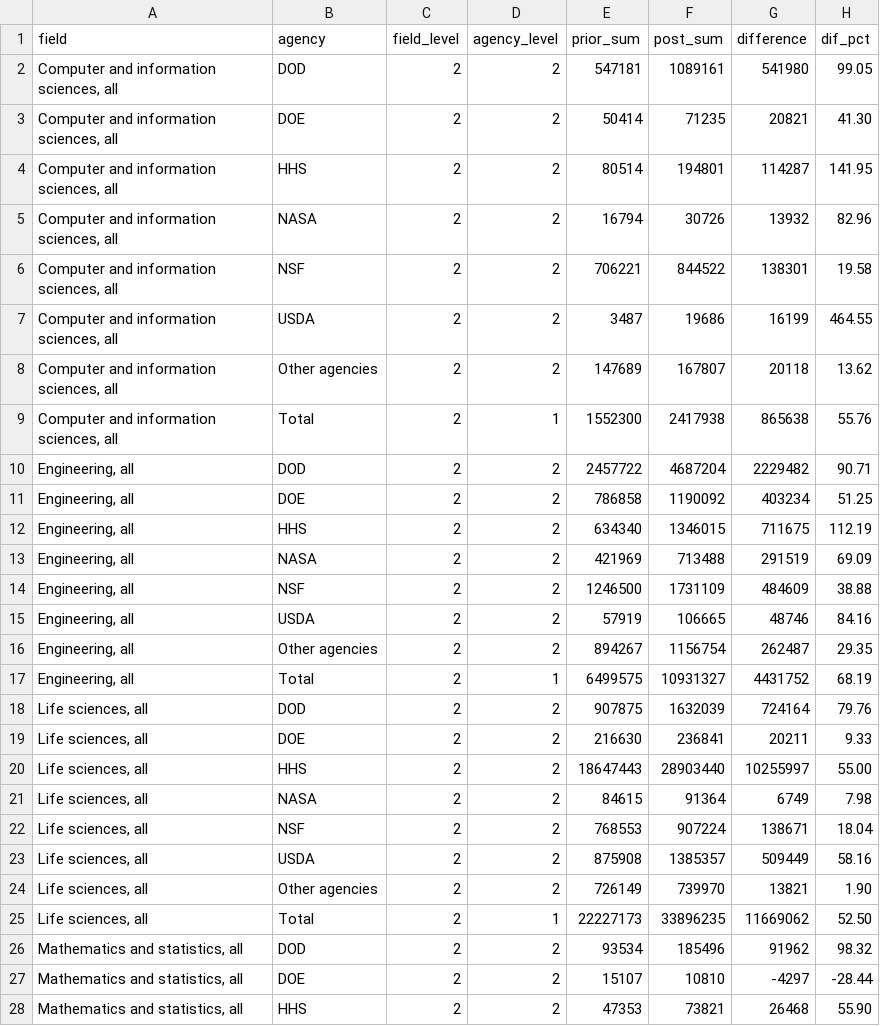
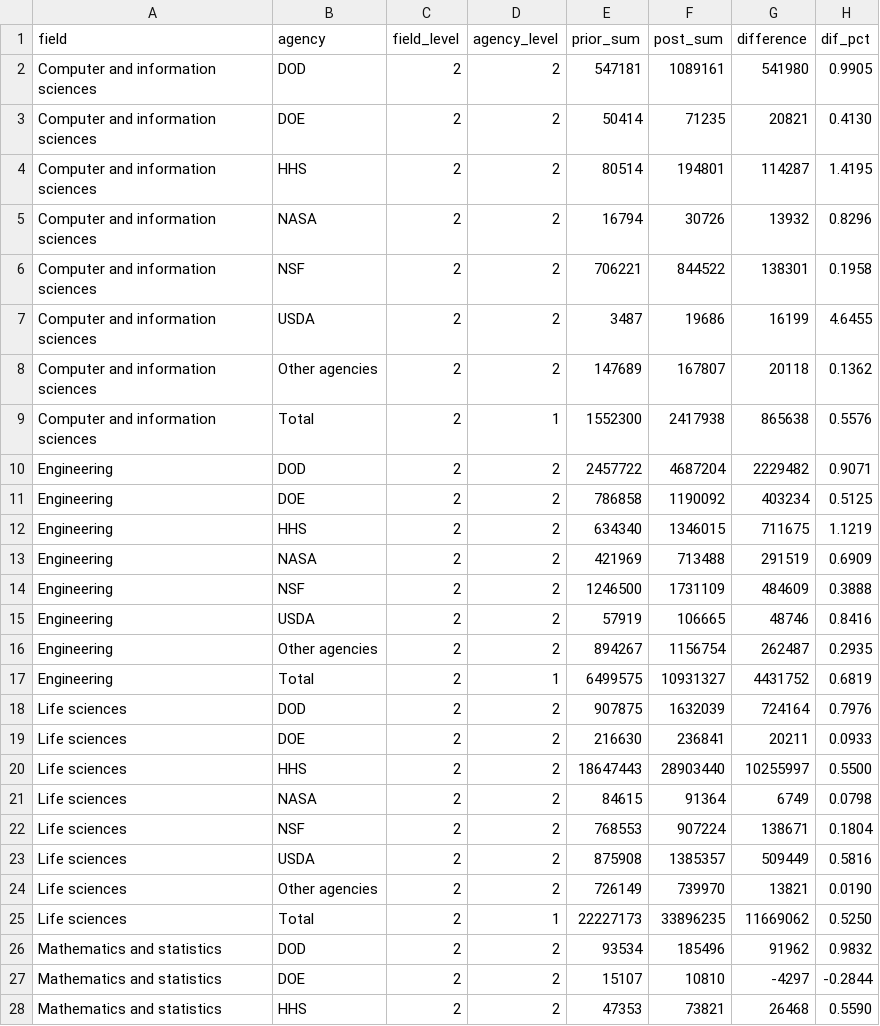
Before and after one commit to arr11-uiuc/dv, a CSV file: data/main_viz.csv, drawn as a sheet; only a part is shown; the diff covers the shown part only.

```diff
--- a/data/main_viz.csv
+++ b/data/main_viz.csv
@@ -1,28 +1,28 @@
 "field","agency","field_level","agency_level","prior_sum","post_sum","difference","dif_pct"
-"Computer and information sciences, all","DOD",2,2,547181,1089161,541980,"99.05"
-"Computer and information sciences, all","DOE",2,2,50414,71235,20821,"41.30"
-"Computer and information sciences, all","HHS",2,2,80514,194801,114287,"141.95"
-"Computer and information sciences, all","NASA",2,2,16794,30726,13932,"82.96"
-"Computer and information sciences, all","NSF",2,2,706221,844522,138301,"19.58"
-"Computer and information sciences, all","USDA",2,2,3487,19686,16199,"464.55"
-"Computer and information sciences, all","Other agencies",2,2,147689,167807,20118,"13.62"
-"Computer and information sciences, all","Total",2,1,1552300,2417938,865638,"55.76"
-"Engineering, all","DOD",2,2,2457722,4687204,2229482,"90.71"
-"Engineering, all","DOE",2,2,786858,1190092,403234,"51.25"
-"Engineering, all","HHS",2,2,634340,1346015,711675,"112.19"
-"Engineering, all","NASA",2,2,421969,713488,291519,"69.09"
-"Engineering, all","NSF",2,2,1246500,1731109,484609,"38.88"
-"Engineering, all","USDA",2,2,57919,106665,48746,"84.16"
-"Engineering, all","Other agencies",2,2,894267,1156754,262487,"29.35"
-"Engineering, all","Total",2,1,6499575,10931327,4431752,"68.19"
-"Life sciences, all","DOD",2,2,907875,1632039,724164,"79.76"
-"Life sciences, all","DOE",2,2,216630,236841,20211,"9.33"
-"Life sciences, all","HHS",2,2,18647443,28903440,10255997,"55.00"
-"Life sciences, all","NASA",2,2,84615,91364,6749,"7.98"
-"Life sciences, all","NSF",2,2,768553,907224,138671,"18.04"
-"Life sciences, all","USDA",2,2,875908,1385357,509449,"58.16"
-"Life sciences, all","Other agencies",2,2,726149,739970,13821,"1.90"
-"Life sciences, all","Total",2,1,22227173,33896235,11669062,"52.50"
-"Mathematics and statistics, all","DOD",2,2,93534,185496,91962,"98.32"
-"Mathematics and statistics, all","DOE",2,2,15107,10810,-4297,"-28.44"
-"Mathematics and statistics, all","HHS",2,2,47353,73821,26468,"55.90"
+"Computer and information sciences","DOD",2,2,547181,1089161,541980,"0.9905"
+"Computer and information sciences","DOE",2,2,50414,71235,20821,"0.4130"
+"Computer and information sciences","HHS",2,2,80514,194801,114287,"1.4195"
+"Computer and information sciences","NASA",2,2,16794,30726,13932,"0.8296"
+"Computer and information sciences","NSF",2,2,706221,844522,138301,"0.1958"
+"Computer and information sciences","USDA",2,2,3487,19686,16199,"4.6455"
+"Computer and information sciences","Other agencies",2,2,147689,167807,20118,"0.1362"
+"Computer and information sciences","Total",2,1,1552300,2417938,865638,"0.5576"
+"Engineering","DOD",2,2,2457722,4687204,2229482,"0.9071"
+"Engineering","DOE",2,2,786858,1190092,403234,"0.5125"
+"Engineering","HHS",2,2,634340,1346015,711675,"1.1219"
+"Engineering","NASA",2,2,421969,713488,291519,"0.6909"
+"Engineering","NSF",2,2,1246500,1731109,484609,"0.3888"
+"Engineering","USDA",2,2,57919,106665,48746,"0.8416"
+"Engineering","Other agencies",2,2,894267,1156754,262487,"0.2935"
+"Engineering","Total",2,1,6499575,10931327,4431752,"0.6819"
+"Life sciences","DOD",2,2,907875,1632039,724164,"0.7976"
+"Life sciences","DOE",2,2,216630,236841,20211,"0.0933"
+"Life sciences","HHS",2,2,18647443,28903440,10255997,"0.5500"
+"Life sciences","NASA",2,2,84615,91364,6749,"0.0798"
+"Life sciences","NSF",2,2,768553,907224,138671,"0.1804"
+"Life sciences","USDA",2,2,875908,1385357,509449,"0.5816"
+"Life sciences","Other agencies",2,2,726149,739970,13821,"0.0190"
+"Life sciences","Total",2,1,22227173,33896235,11669062,"0.5250"
+"Mathematics and statistics","DOD",2,2,93534,185496,91962,"0.9832"
+"Mathematics and statistics","DOE",2,2,15107,10810,-4297,"-0.2844"
+"Mathematics and statistics","HHS",2,2,47353,73821,26468,"0.5590"
```
Also changed, not shown: 90 edited cells elsewhere in this file, 3 other files.
